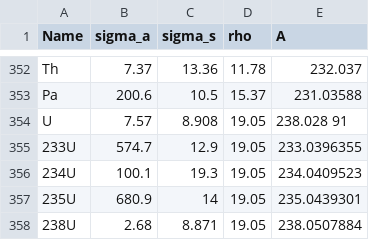
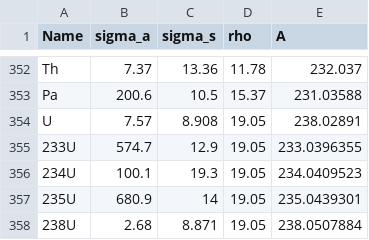
Before and after one commit to jlgw/materialsplot, a CSV file: materialdata.csv, drawn as a sheet; only a part is shown, gaps mark what is left out.

```diff
--- a/materialdata.csv
+++ b/materialdata.csv
@@ -353,3 +353,3 @@ Th,7.37,13.36,11.78,232.037
 Pa,200.6,10.5,15.37,231.03588
-U,7.57,8.908,19.05,238.028 91
+U,7.57,8.908,19.05,238.02891
 233U,574.7,12.9,19.05,233.0396355
```
